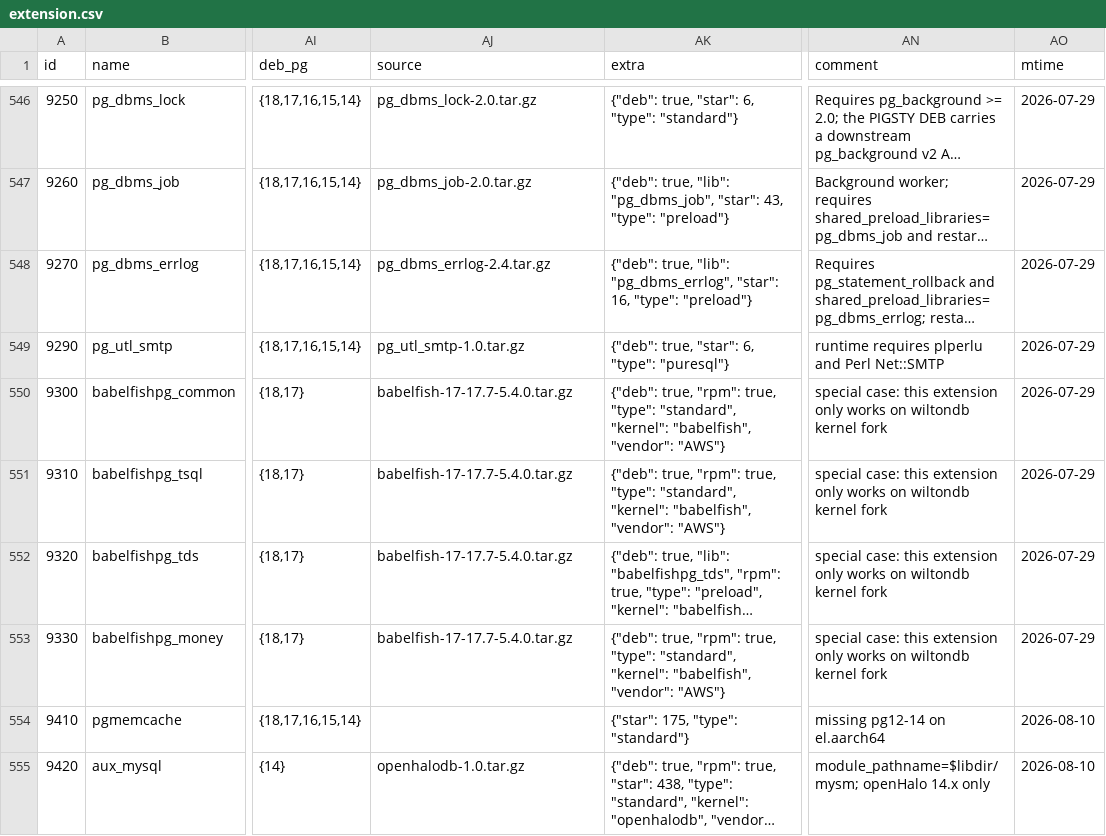
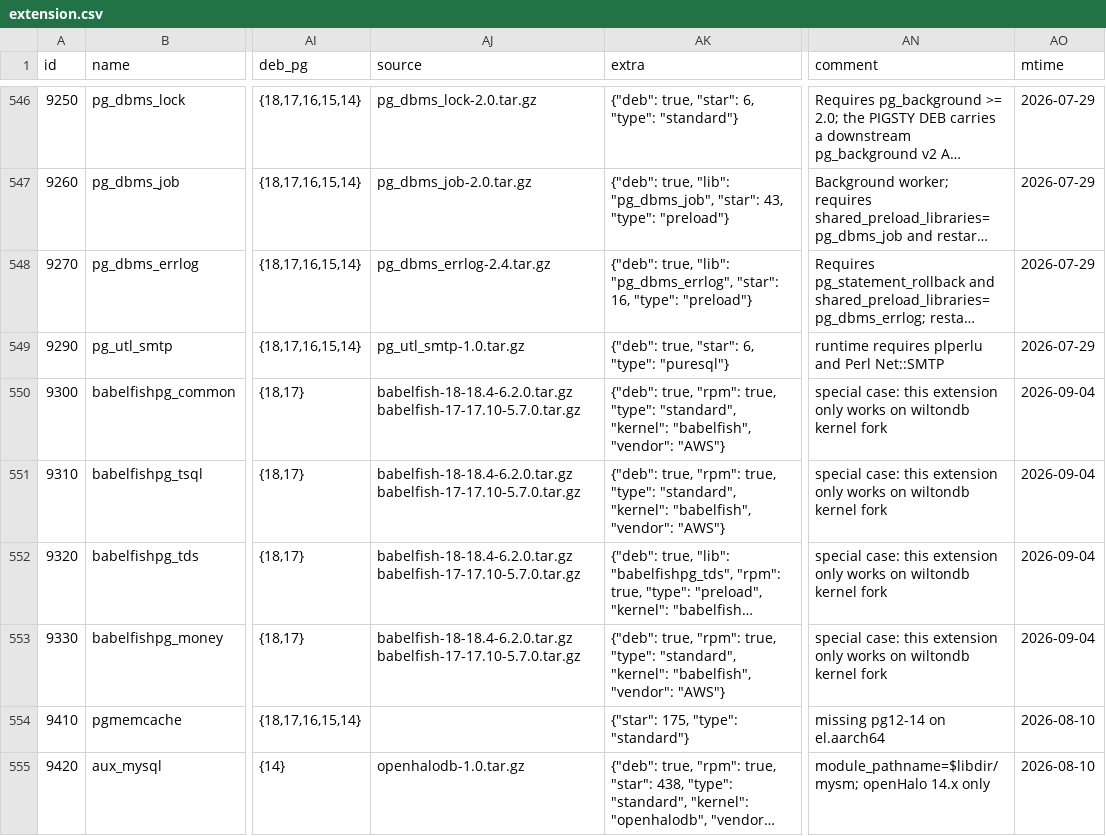
Before and after one commit to pgsty/pgext, a CSV file: db/extension.csv, drawn as a sheet; only a part is shown, gaps mark what is left out; long unchanged cells end in …; the diff names each change by its address in the sheet, - before the commit and + after, or states it on an @@ line.

Commit message:
complete babelfish source metadata

```diff
--- a/db/extension.csv
+++ b/db/extension.csv
-AJ550:AJ553 (source): babelfish-17-17.7-5.4.0.tar.gz
+AJ550:AJ553 (source): babelfish-18-18.4-6.2.0.tar.gz babelfish-17-17.10-5.7.0.tar.gz
-AO550:AO553 (mtime): 2026-07-29
+AO550:AO553 (mtime): 2026-09-04
```
